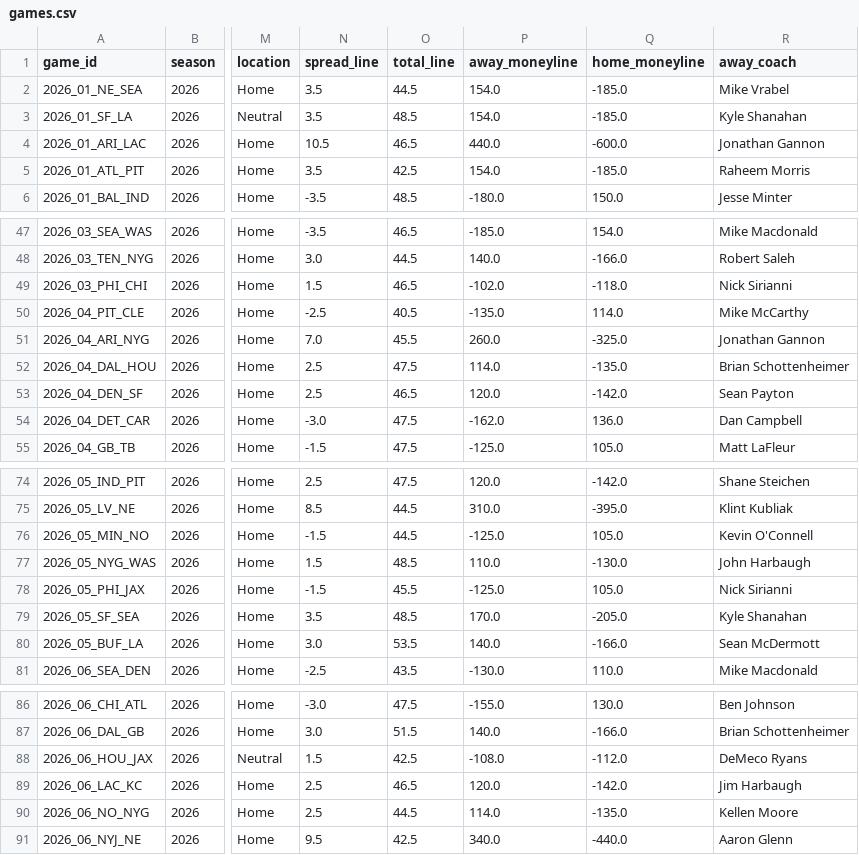
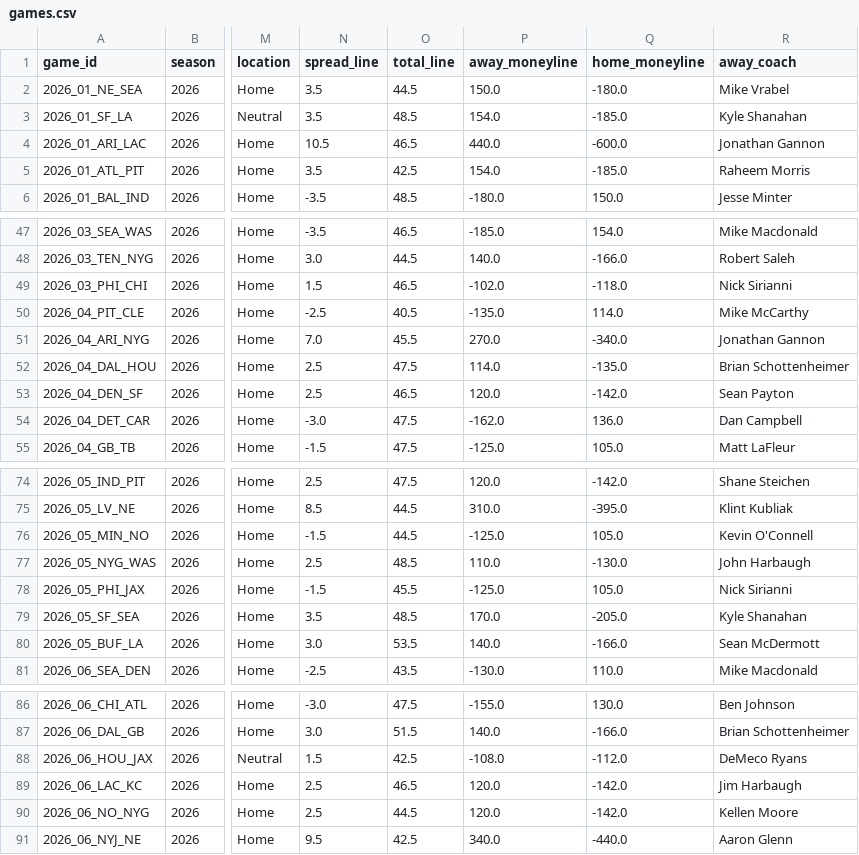
Before and after one commit to athvin/football-pool, a CSV file: data/2026/games.csv, drawn as a sheet; only a part is shown, gaps mark what is left out; the diff names each change by its address in the sheet, - before the commit and + after, or states it on an @@ line.

Commit message:
data: refresh 2026-09-06

```diff
--- a/data/2026/games.csv
+++ b/data/2026/games.csv
-P2 (away_moneyline): 154.0
+P2 (away_moneyline): 150.0
-Q2 (home_moneyline): -185.0
+Q2 (home_moneyline): -180.0
-P51 (away_moneyline): 260.0
+P51 (away_moneyline): 270.0
-Q51 (home_moneyline): -325.0
+Q51 (home_moneyline): -340.0
-N77 (spread_line): 1.5
+N77 (spread_line): 2.5
-P90 (away_moneyline): 114.0
+P90 (away_moneyline): 120.0
-Q90 (home_moneyline): -135.0
+Q90 (home_moneyline): -142.0
```
